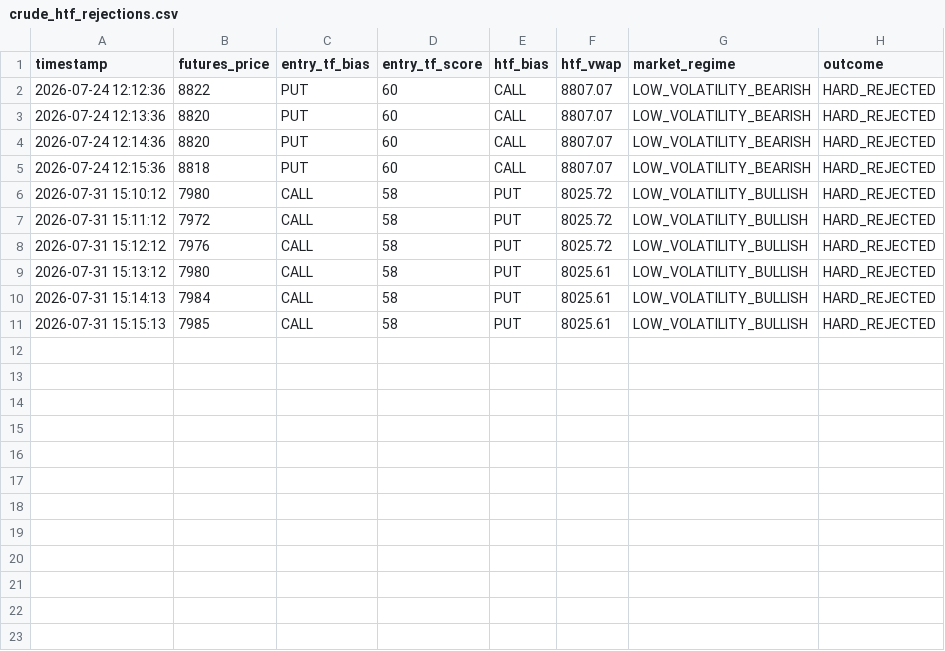
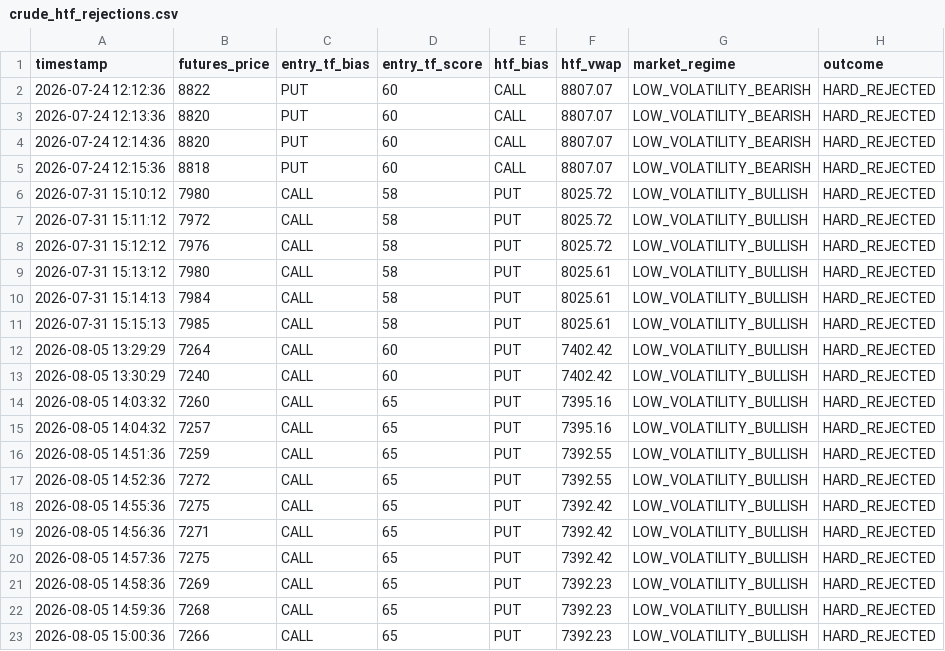
Before and after one commit to jacvar75/NiftyCrudeScanner, a CSV file: logs/crude_htf_rejections.csv, drawn as a sheet.

```diff
--- a/logs/crude_htf_rejections.csv
+++ b/logs/crude_htf_rejections.csv
@@ -11 +11,13 @@ timestamp,futures_price,entry_tf_bias,entry_tf_score,htf_bias,htf_vwap,market_re
 2026-07-31 15:15:13,7985,CALL,58,PUT,8025.61,LOW_VOLATILITY_BULLISH,HARD_REJECTED
+2026-08-05 13:29:29,7264,CALL,60,PUT,7402.42,LOW_VOLATILITY_BULLISH,HARD_REJECTED
+2026-08-05 13:30:29,7240,CALL,60,PUT,7402.42,LOW_VOLATILITY_BULLISH,HARD_REJECTED
+2026-08-05 14:03:32,7260,CALL,65,PUT,7395.16,LOW_VOLATILITY_BULLISH,HARD_REJECTED
+2026-08-05 14:04:32,7257,CALL,65,PUT,7395.16,LOW_VOLATILITY_BULLISH,HARD_REJECTED
+2026-08-05 14:51:36,7259,CALL,65,PUT,7392.55,LOW_VOLATILITY_BULLISH,HARD_REJECTED
+2026-08-05 14:52:36,7272,CALL,65,PUT,7392.55,LOW_VOLATILITY_BULLISH,HARD_REJECTED
+2026-08-05 14:55:36,7275,CALL,65,PUT,7392.42,LOW_VOLATILITY_BULLISH,HARD_REJECTED
+2026-08-05 14:56:36,7271,CALL,65,PUT,7392.42,LOW_VOLATILITY_BULLISH,HARD_REJECTED
+2026-08-05 14:57:36,7275,CALL,65,PUT,7392.42,LOW_VOLATILITY_BULLISH,HARD_REJECTED
+2026-08-05 14:58:36,7269,CALL,65,PUT,7392.23,LOW_VOLATILITY_BULLISH,HARD_REJECTED
+2026-08-05 14:59:36,7268,CALL,65,PUT,7392.23,LOW_VOLATILITY_BULLISH,HARD_REJECTED
+2026-08-05 15:00:36,7266,CALL,65,PUT,7392.23,LOW_VOLATILITY_BULLISH,HARD_REJECTED
```
Also changed, not shown: 9 other files.
